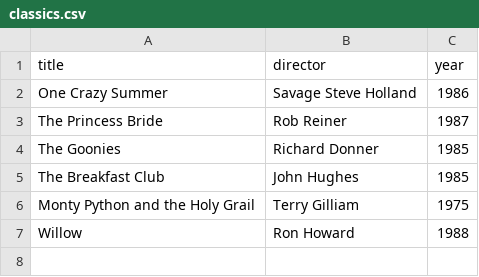
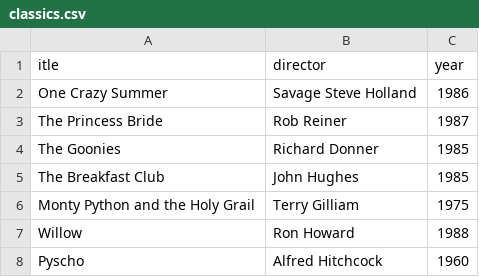
Before and after one commit to andredavies1/webflyx, a CSV file: classics.csv, drawn as a sheet.

Commit message:
L:

```diff
--- a/classics.csv
+++ b/classics.csv
@@ -1,2 +1,2 @@
-title, director, year
+itle, director, year
 One Crazy Summer, Savage Steve Holland, 1986
@@ -7 +7,2 @@ Monty Python and the Holy Grail, Terry Gilliam, 1975
 Willow, Ron Howard, 1988
+Pyscho, Alfred Hitchcock, 1960
```
